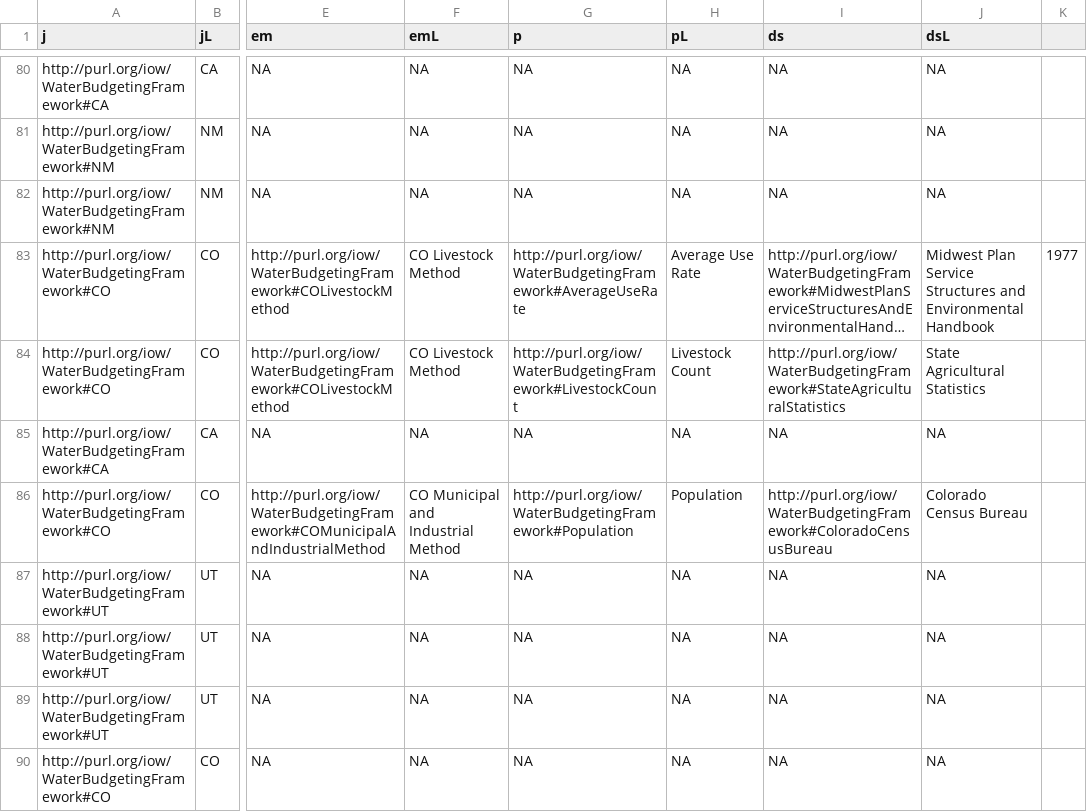
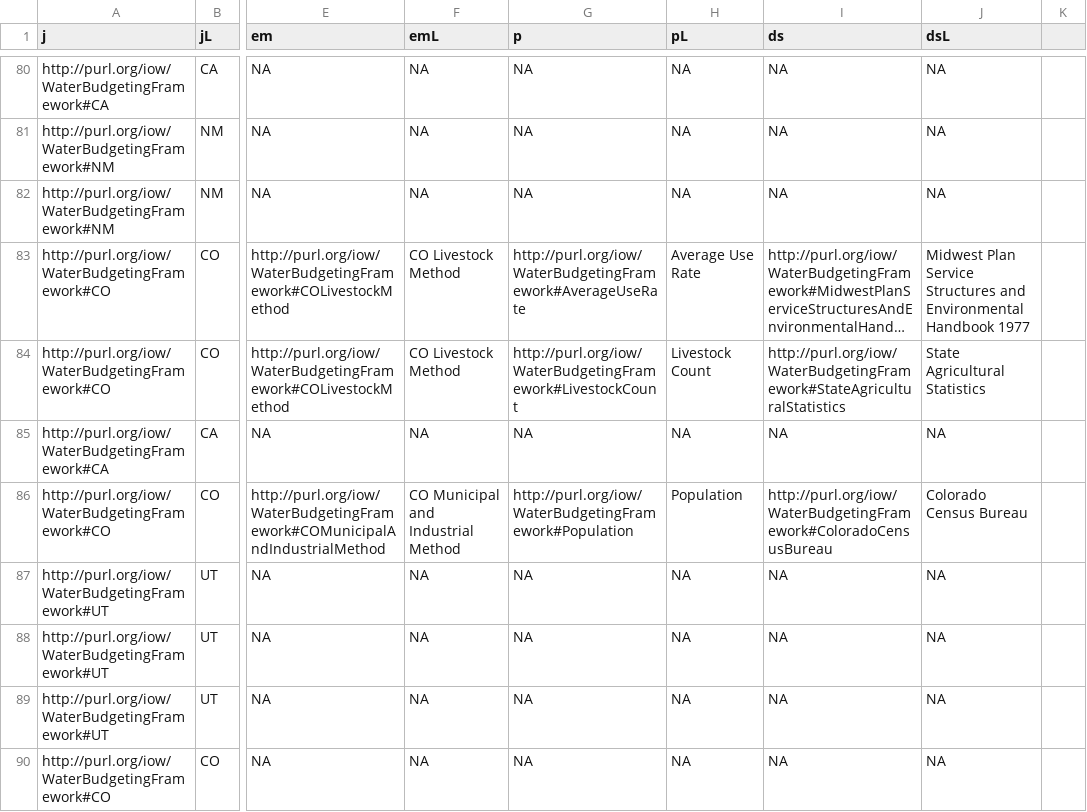
Before and after one commit to internetofwater/WaterBudgetFramework, a CSV file: water_budget_webapp_pierre/www/hyperlink.csv, drawn as a sheet; only a part is shown, gaps mark what is left out; long unchanged cells end in …; the diff names each change by its address in the sheet, - before the commit and + after, or states it on an @@ line.

Commit message:
added data source tab

```diff
--- a/water_budget_webapp_pierre/www/hyperlink.csv
+++ b/water_budget_webapp_pierre/www/hyperlink.csv
-J83 (dsL): …Environmental Handbook
+J83 (dsL): …Environmental Handbook 1977
-K83: 1977
+K83: (empty)
```
Also changed, not shown: 4 other files.
